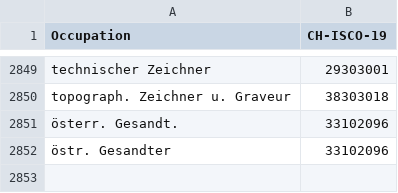
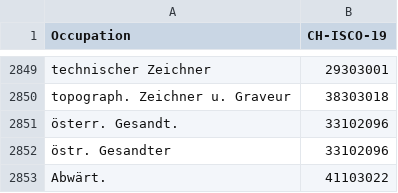
Before and after one commit to brawer/bern-addresses, a CSV file: src/occupations.csv, drawn as a sheet; only a part is shown, gaps mark what is left out; the diff names each change by its address in the sheet, - before the commit and + after, or states it on an @@ line.

Commit message:
Update occupations.csv (#377)

```diff
--- a/src/occupations.csv
+++ b/src/occupations.csv
+row 2853: Abwärt. | 41103022
```
